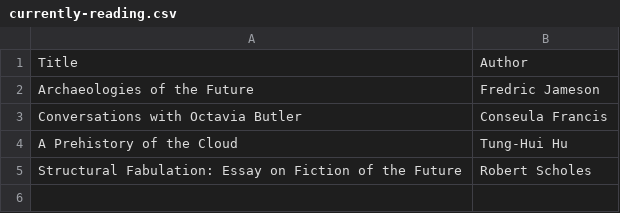
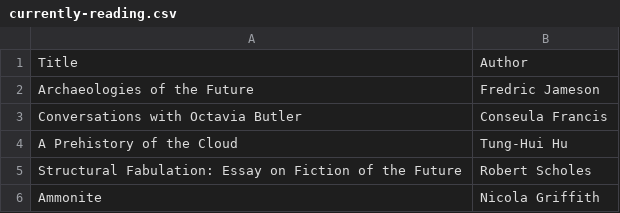
Before and after one commit to matthewpizza/books, a CSV file: currently-reading.csv, drawn as a sheet; the diff names each change by its address in the sheet, - before the commit and + after, or states it on an @@ line.

Commit message:
Update

```diff
--- a/currently-reading.csv
+++ b/currently-reading.csv
+row 6: Ammonite | Nicola Griffith
```
